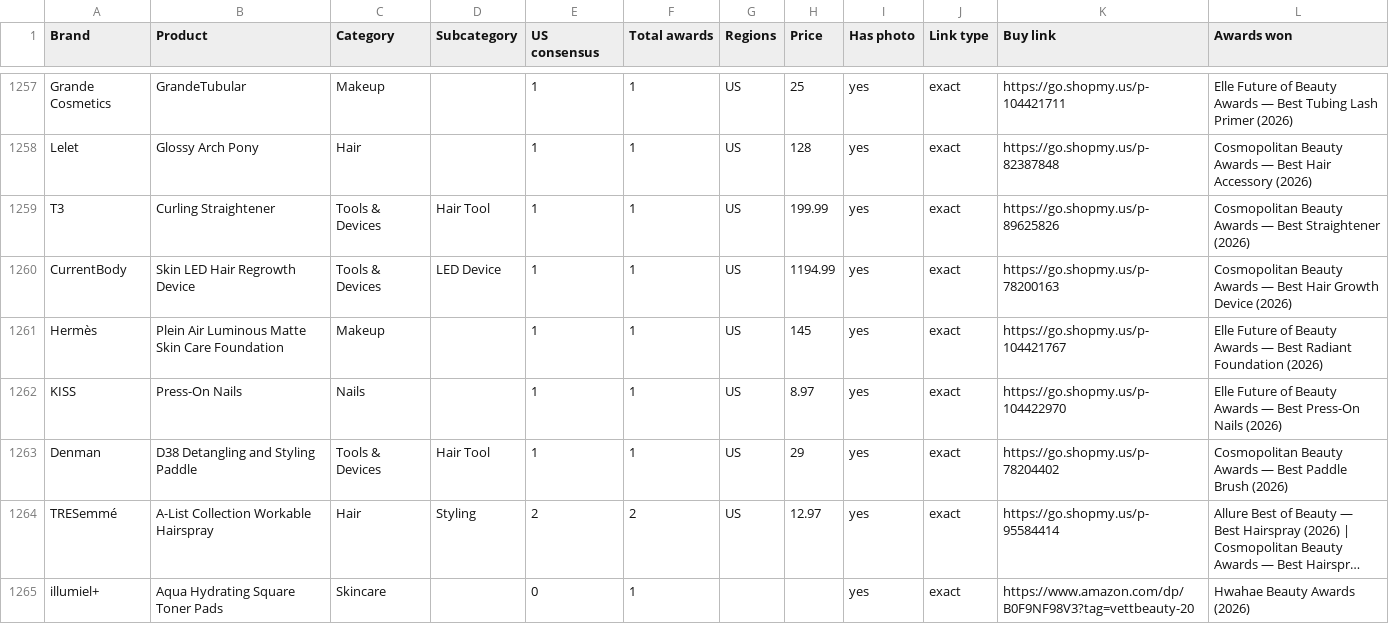
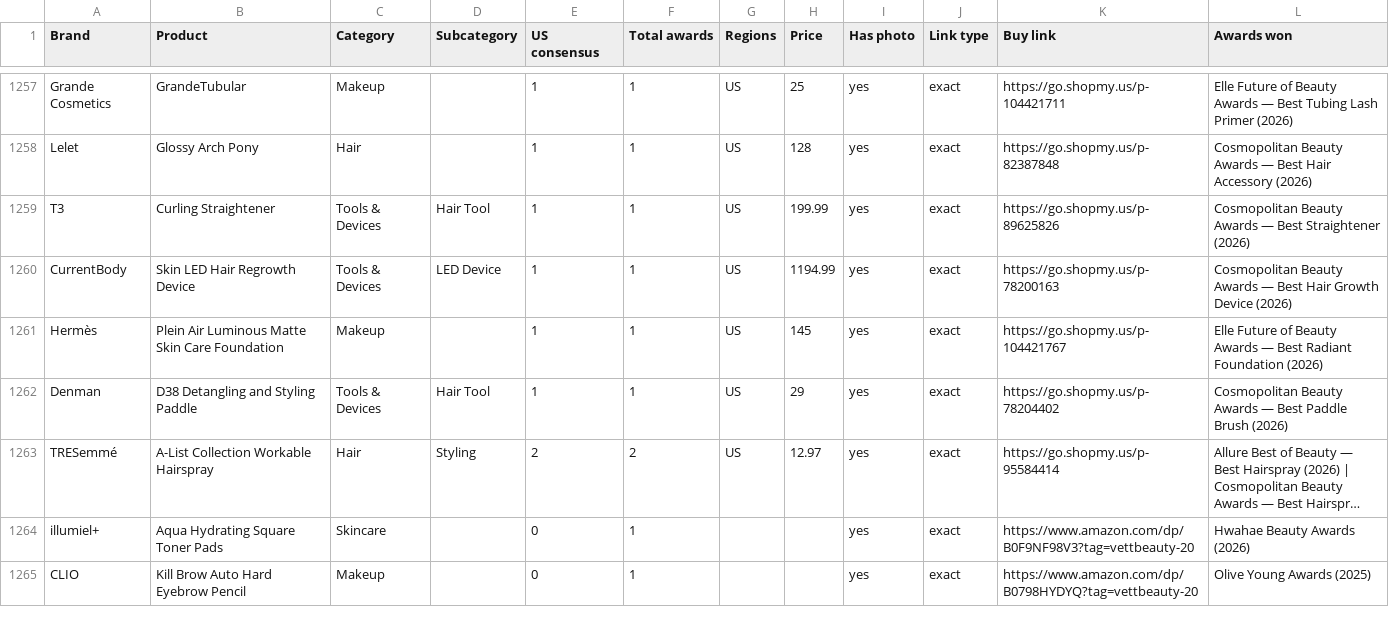
Before and after one commit to vettbty/vettbeauty-scaffold, a CSV file: products.csv, drawn as a sheet; only a part is shown, gaps mark what is left out; the shorter side is filled out with more unchanged rows; long unchanged cells end in ….

```diff
--- a/products.csv
+++ b/products.csv
@@ -1261,3 +1261,2 @@ CurrentBody,Skin LED Hair Regrowth Device,Tools & Devices,LED Device,1,1,US,1194
 Hermès,Plein Air Luminous Matte Skin Care Foundation,Makeup,,1,1,US,145,yes,exact,https://go.shopmy.us/p-104421767,Elle Future of Beauty Awards — Best Radiant Foundation (2026)
-KISS,Press-On Nails,Nails,,1,1,US,8.97,yes,exact,https://go.shopmy.us/p-104422970,Elle Future of Beauty Awards — Best Press-On Nails (2026)
 Denman,D38 Detangling and Styling Paddle,Tools & Devices,Hair Tool,1,1,US,29,yes,exact,https://go.shopmy.us/p-78204402,Cosmopolitan Beauty Awards — Best Paddle Brush (2026)
```
Also changed, not shown: 5 other files.
